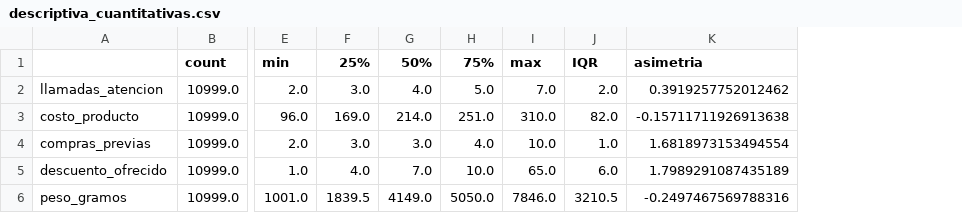
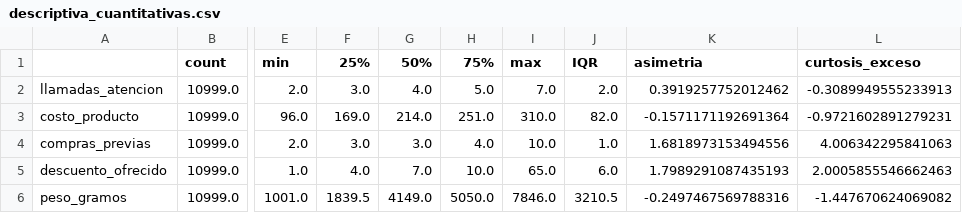
Before and after one commit to joserodriguezc/grupo_1_estadistica_computacional, a CSV file: sumativa_1/outputs/tablas/descriptiva_cuantitativas.csv, drawn as a sheet; only a part is shown, gaps mark what is left out; the diff names each change by its address in the sheet, - before the commit and + after, or states it on an @@ line.

```diff
--- a/sumativa_1/outputs/tablas/descriptiva_cuantitativas.csv
+++ b/sumativa_1/outputs/tablas/descriptiva_cuantitativas.csv
+column L (curtosis_exceso), rows 2-6: -0.3089949555233913 | -0.9721602891279231 | 4.006342295841063 | 2.0005855546662463 | -1.447670624069082
-K3 (asimetria): -0.15711711926913638
+K3 (asimetria): -0.1571171192691364
-K4 (asimetria): 1.6818973153494554
+K4 (asimetria): 1.6818973153494556
-K5 (asimetria): 1.7989291087435189
+K5 (asimetria): 1.7989291087435193
```
Also changed, not shown: sumativa_1/outputs/tablas/correlacion_dependiente_cuantitativas.csv, 53 other files.
